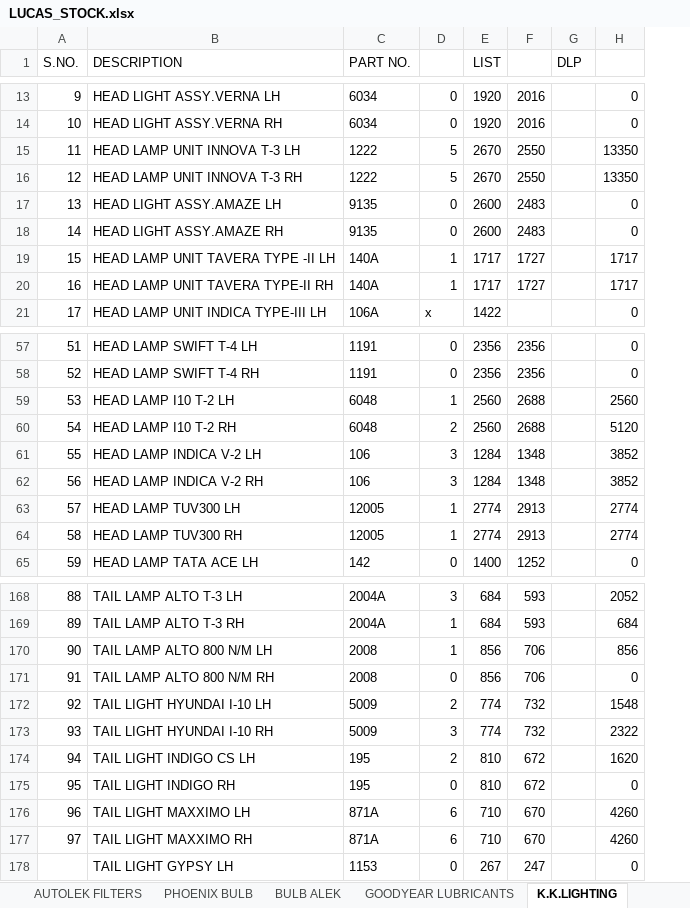
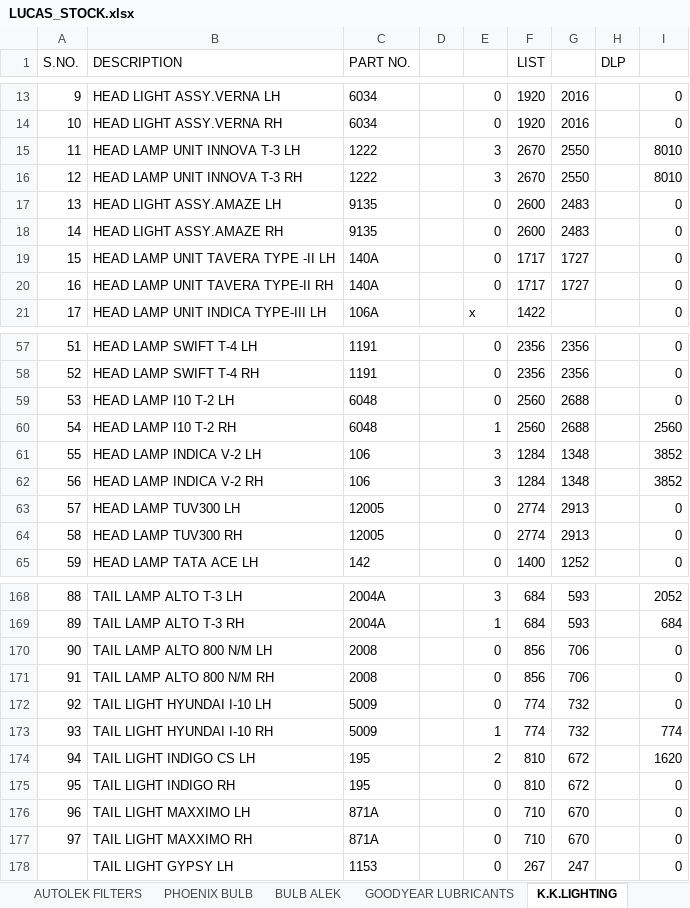
Before and after one commit to piyushh-ai/stock, an Excel workbook: public/LUCAS_STOCK.xlsx, sheet K.K.LIGHTING, drawn as a sheet; only a part is shown, gaps mark what is left out; values as stored, in another font and other column widths than the file's, no borders; addresses are those after the commit; the diff covers the shown part only; the diff names each change by its address in the sheet, - before the commit and + after, or states it on an @@ line.

```diff
--- a/public/LUCAS_STOCK.xlsx (sheet K.K.LIGHTING)
+++ b/public/LUCAS_STOCK.xlsx (sheet K.K.LIGHTING)
+column D, empty
-E15:E16: 5
+E15:E16: 3
-I15:I16: 13350
+I15:I16: 8010
-E19:E20: 1
+E19:E20: 0
-I19:I20: 1717
+I19:I20: 0
-E59: 1
+E59: 0
-I59: 2560
+I59: 0
-E60: 2
+E60: 1
-I60: 5120
+I60: 2560
-E63:E64: 1
+E63:E64: 0
-I63:I64: 2774
+I63:I64: 0
-E170: 1
+E170: 0
-I170: 856
+I170: 0
-E172: 2
+E172: 0
-I172: 1548
+I172: 0
-E173: 3
+E173: 1
-I173: 2322
+I173: 774
-E176:E177: 6
+E176:E177: 0
-I176:I177: 4260
+I176:I177: 0
```
Also changed, not shown: 12 edited cells elsewhere in this sheet, sheet GOODYEAR LUBRICANTS, sheet RMP BEARING, sheet LUCAS AUTO ELECTRIC, sheet AUTOLEK FILTERS, sheet NBC GREASE, sheet NBC, 5 more sheets, formulas that keep their value, public/BOSCH_STOCK1.xlsx.
